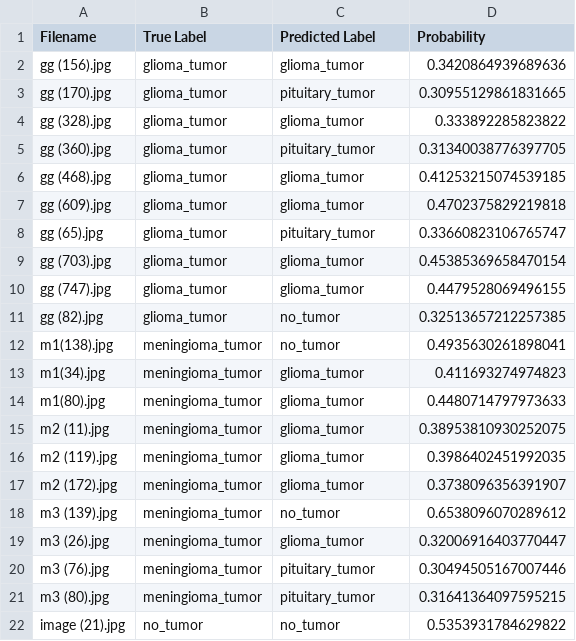
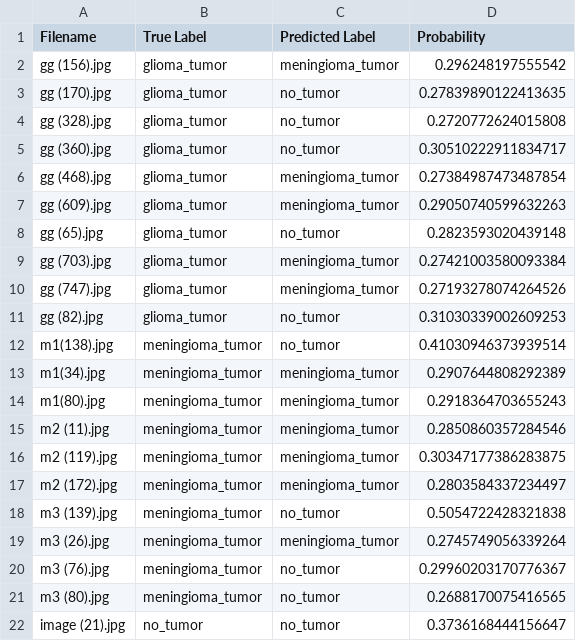
Before and after one commit to Oatsinthepine/Project4, a CSV file: Log/train_predictions_log.csv, drawn as a sheet; only a part is shown; the diff covers the shown part only.

```diff
--- a/Log/train_predictions_log.csv
+++ b/Log/train_predictions_log.csv
@@ -1,22 +1,22 @@
 Filename,True Label,Predicted Label,Probability
-gg (156).jpg,glioma_tumor,glioma_tumor,0.3420864939689636
-gg (170).jpg,glioma_tumor,pituitary_tumor,0.30955129861831665
-gg (328).jpg,glioma_tumor,glioma_tumor,0.333892285823822
-gg (360).jpg,glioma_tumor,pituitary_tumor,0.31340038776397705
-gg (468).jpg,glioma_tumor,glioma_tumor,0.41253215074539185
-gg (609).jpg,glioma_tumor,glioma_tumor,0.4702375829219818
-gg (65).jpg,glioma_tumor,pituitary_tumor,0.33660823106765747
-gg (703).jpg,glioma_tumor,glioma_tumor,0.45385369658470154
-gg (747).jpg,glioma_tumor,glioma_tumor,0.4479528069496155
-gg (82).jpg,glioma_tumor,no_tumor,0.32513657212257385
-m1(138).jpg,meningioma_tumor,no_tumor,0.4935630261898041
-m1(34).jpg,meningioma_tumor,glioma_tumor,0.411693274974823
-m1(80).jpg,meningioma_tumor,glioma_tumor,0.4480714797973633
-m2 (11).jpg,meningioma_tumor,glioma_tumor,0.38953810930252075
-m2 (119).jpg,meningioma_tumor,glioma_tumor,0.3986402451992035
-m2 (172).jpg,meningioma_tumor,glioma_tumor,0.3738096356391907
-m3 (139).jpg,meningioma_tumor,no_tumor,0.6538096070289612
-m3 (26).jpg,meningioma_tumor,glioma_tumor,0.32006916403770447
-m3 (76).jpg,meningioma_tumor,pituitary_tumor,0.30494505167007446
-m3 (80).jpg,meningioma_tumor,pituitary_tumor,0.31641364097595215
-image (21).jpg,no_tumor,no_tumor,0.5353931784629822
+gg (156).jpg,glioma_tumor,meningioma_tumor,0.296248197555542
+gg (170).jpg,glioma_tumor,no_tumor,0.27839890122413635
+gg (328).jpg,glioma_tumor,no_tumor,0.2720772624015808
+gg (360).jpg,glioma_tumor,no_tumor,0.30510222911834717
+gg (468).jpg,glioma_tumor,meningioma_tumor,0.27384987473487854
+gg (609).jpg,glioma_tumor,meningioma_tumor,0.29050740599632263
+gg (65).jpg,glioma_tumor,no_tumor,0.2823593020439148
+gg (703).jpg,glioma_tumor,meningioma_tumor,0.27421003580093384
+gg (747).jpg,glioma_tumor,meningioma_tumor,0.27193278074264526
+gg (82).jpg,glioma_tumor,no_tumor,0.31030339002609253
+m1(138).jpg,meningioma_tumor,no_tumor,0.41030946373939514
+m1(34).jpg,meningioma_tumor,meningioma_tumor,0.2907644808292389
+m1(80).jpg,meningioma_tumor,meningioma_tumor,0.2918364703655243
+m2 (11).jpg,meningioma_tumor,meningioma_tumor,0.2850860357284546
+m2 (119).jpg,meningioma_tumor,meningioma_tumor,0.30347177386283875
+m2 (172).jpg,meningioma_tumor,meningioma_tumor,0.2803584337234497
+m3 (139).jpg,meningioma_tumor,no_tumor,0.5054722428321838
+m3 (26).jpg,meningioma_tumor,meningioma_tumor,0.2745749056339264
+m3 (76).jpg,meningioma_tumor,no_tumor,0.29960203170776367
+m3 (80).jpg,meningioma_tumor,no_tumor,0.2688170075416565
+image (21).jpg,no_tumor,no_tumor,0.3736168444156647
```
Also changed, not shown: 26 edited cells elsewhere in this file, Log/test_predictions_log.csv, 16 other files.
